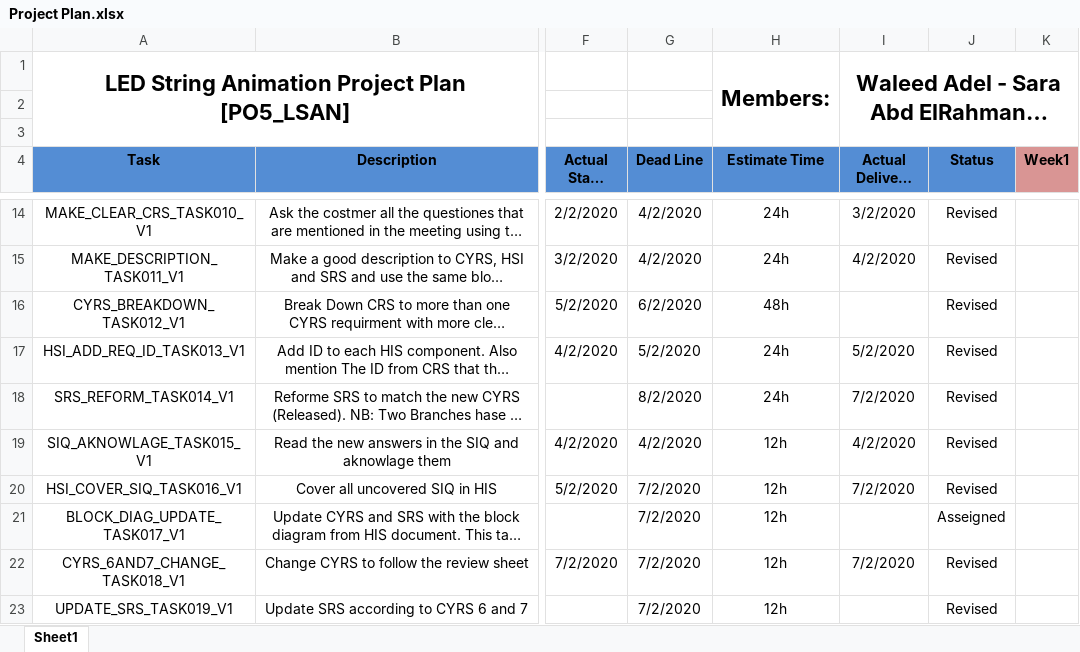
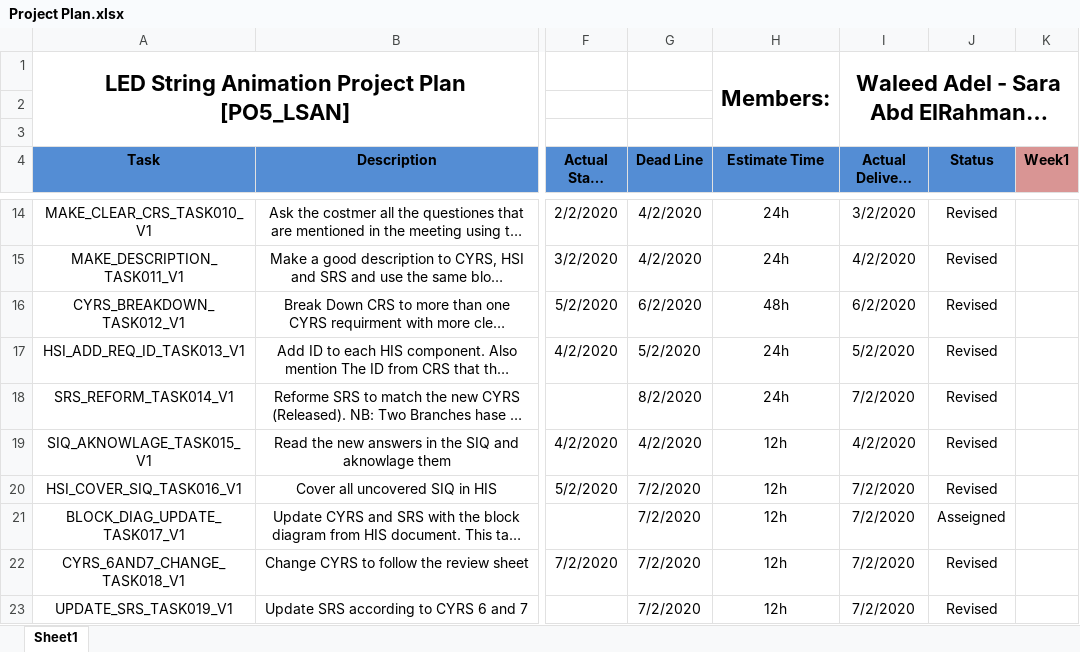
Before and after one commit to YoussefKamal40/PO5_LSAN, an Excel workbook: SW deliveries log/Project Plan.xlsx, sheet Sheet1, drawn as a sheet; only a part is shown, gaps mark what is left out; long unchanged cells end in …; values as stored, in another font and other column widths than the file's, no borders; the diff names each change by its address in the sheet, - before the commit and + after, or states it on an @@ line.

```diff
--- a/SW deliveries log/Project Plan.xlsx (sheet Sheet1)
+++ b/SW deliveries log/Project Plan.xlsx (sheet Sheet1)
-I16 (Actual Delivery Date): (empty)
+I16 (Actual Delivery Date): 6/2/2020
-I21 (Actual Delivery Date): (empty)
+I21 (Actual Delivery Date): 7/2/2020
-I23 (Actual Delivery Date): (empty)
+I23 (Actual Delivery Date): 7/2/2020
```
Also changed, not shown: Software Specifications/Traceability/RTM.xlsx, 2 other files.
